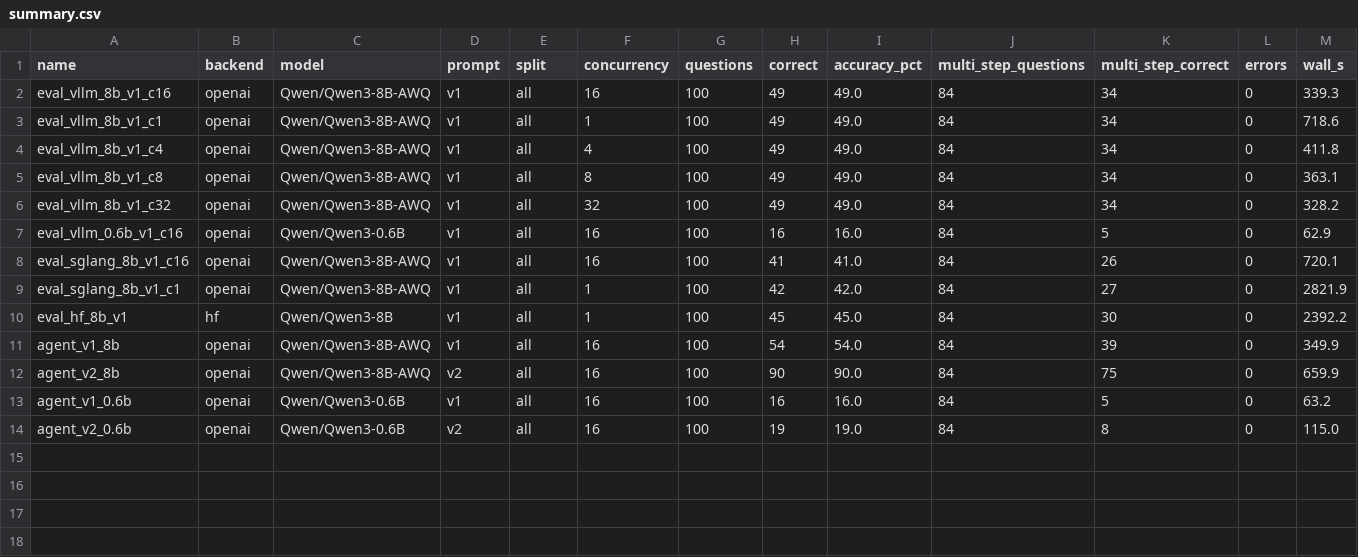
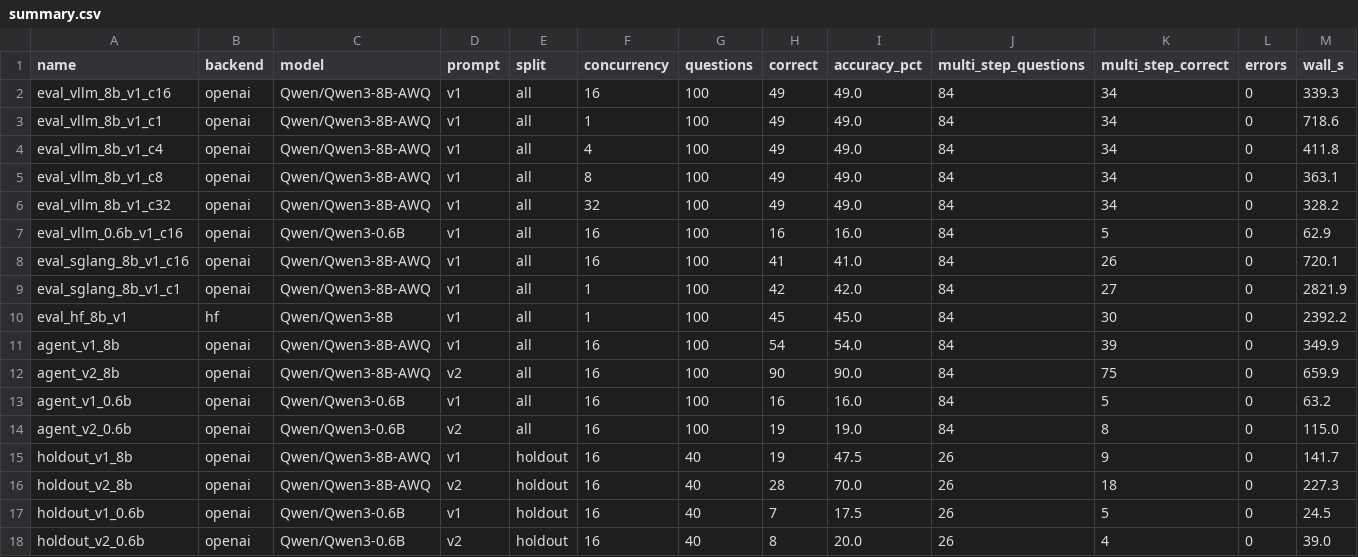
Before and after one commit to sauerpatchkid/Portfolio_Assistant, a CSV file: results/summary.csv, drawn as a sheet; only a part is shown; rows hold the shown columns only; the diff names each change by its address in the sheet, - before the commit and + after, or states it on an @@ line.

Commit message:
Add held-out results: agent v2 scores 70% against v1's 48%
On the 40 held-out questions the 8B model goes from 19 to 28 correct. The gain
is smaller than on the main suite, so part of v2's 90 there is fit to the
questions it was written from. Agent v2 is unchanged.

Also make appending to a summary CSV follow the existing header, so rows
written by a newer script line up with an older file.

```diff
--- a/results/summary.csv
+++ b/results/summary.csv
+row 15: holdout_v1_8b | openai | Qwen/Qwen3-8B-AWQ | v1 | holdout | 16 | 40 | 19 | 47.5 | 26 | 9 | 0 | 141.7
+row 16: holdout_v2_8b | openai | Qwen/Qwen3-8B-AWQ | v2 | holdout | 16 | 40 | 28 | 70.0 | 26 | 18 | 0 | 227.3
+row 17: holdout_v1_0.6b | openai | Qwen/Qwen3-0.6B | v1 | holdout | 16 | 40 | 7 | 17.5 | 26 | 5 | 0 | 24.5
+row 18: holdout_v2_0.6b | openai | Qwen/Qwen3-0.6B | v2 | holdout | 16 | 40 | 8 | 20.0 | 26 | 4 | 0 | 39.0
```
Also changed, not shown: 7 other files.
